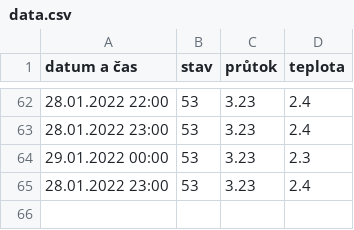
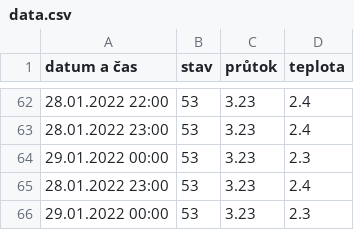
Before and after one commit to krystofex/archives, a CSV file: data/chrudimka/data.csv, drawn as a sheet; only a part is shown, gaps mark what is left out.

```diff
--- a/data/chrudimka/data.csv
+++ b/data/chrudimka/data.csv
@@ -65 +65,2 @@ datum a čas, stav, průtok, teplota
 28.01.2022 23:00,53,3.23,2.4
+29.01.2022 00:00,53,3.23,2.3
```
Also changed, not shown: data/biketower/data.csv.
